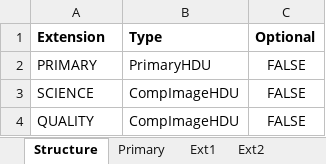
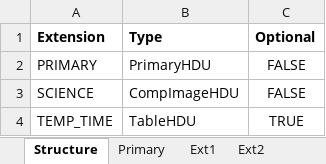
Before and after one commit to PandoraMission/pandora-fits, an Excel workbook: src/pandorafits/formats/visda/level1-ffi_visda.xlsx, sheet Structure, drawn as a sheet; values as stored, in another font and other column widths than the file's, no borders; removed rows and columns are numbered as before the commit, all else as after; the diff names each change by its address in the sheet, - before the commit and + after, or states it on an @@ line.

```diff
--- a/src/pandorafits/formats/visda/level1-ffi_visda.xlsx (sheet Structure)
+++ b/src/pandorafits/formats/visda/level1-ffi_visda.xlsx (sheet Structure)
-row 4: QUALITY | CompImageHDU | FALSE
+row 4: TEMP_TIME | TableHDU | TRUE
```
Also changed, not shown: sheet Ext2, sheet Ext1, src/pandorafits/formats/visda/level0_visda.xlsx, src/pandorafits/formats/visda/level1_visda.xlsx, 5 other files.
